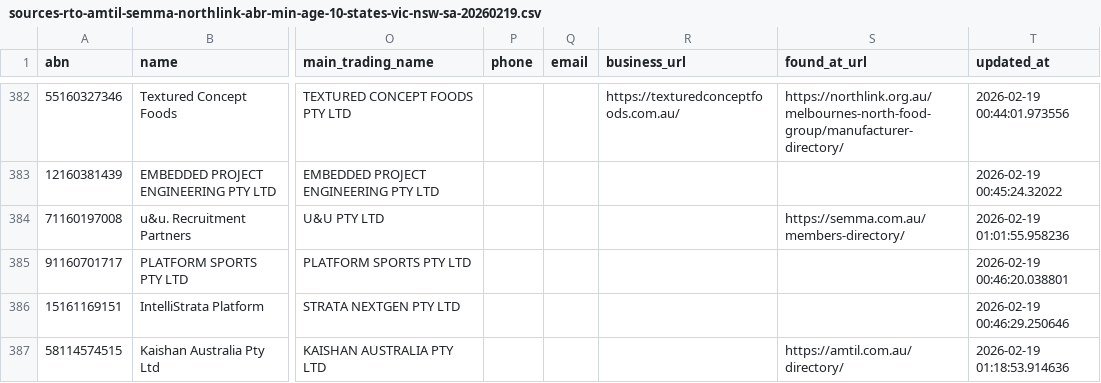
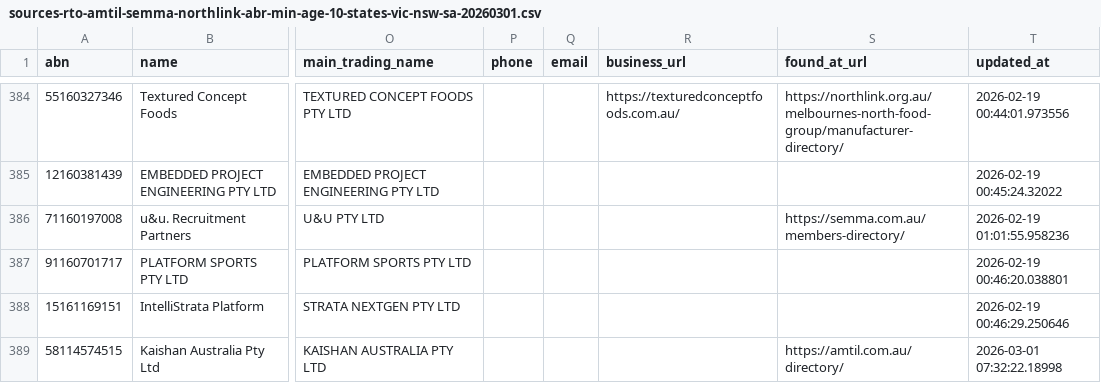
Before and after one commit to shanehull/sourcerer, a CSV file: out/sources-rto-amtil-semma-northlink-abr-min-age-10-states-vic-nsw-sa-20260301.csv (was out/sources-rto-amtil-semma-northlink-abr-min-age-10-states-vic-nsw-sa-20260219.csv), drawn as a sheet; only a part is shown, gaps mark what is left out; addresses are those after the commit; the diff covers the shown part only; the diff names each change by its address in the sheet, - before the commit and + after, or states it on an @@ line.

Commit message:
feat: run sources concurrently (#1)

```diff
--- a/out/sources-rto-amtil-semma-northlink-abr-min-age-10-states-vic-nsw-sa-20260219.csv
+++ b/out/sources-rto-amtil-semma-northlink-abr-min-age-10-states-vic-nsw-sa-20260301.csv
-T389 (updated_at): 2026-02-19 01:18:53.914636
+T389 (updated_at): 2026-03-01 07:32:22.18998
```
Also changed, not shown: 2 added rows and 13 edited cells elsewhere in this file, 2 other files.
